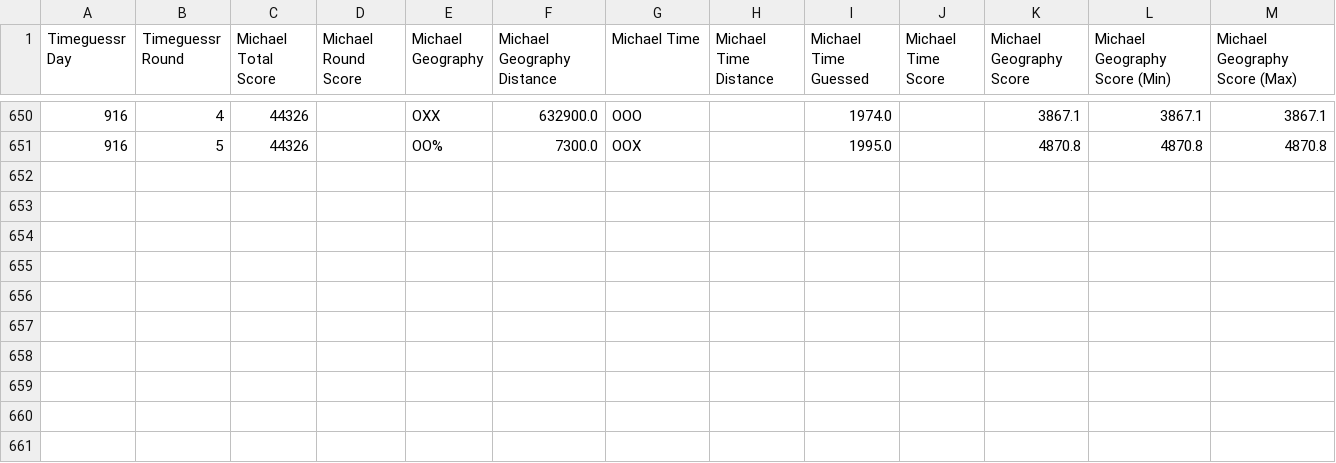
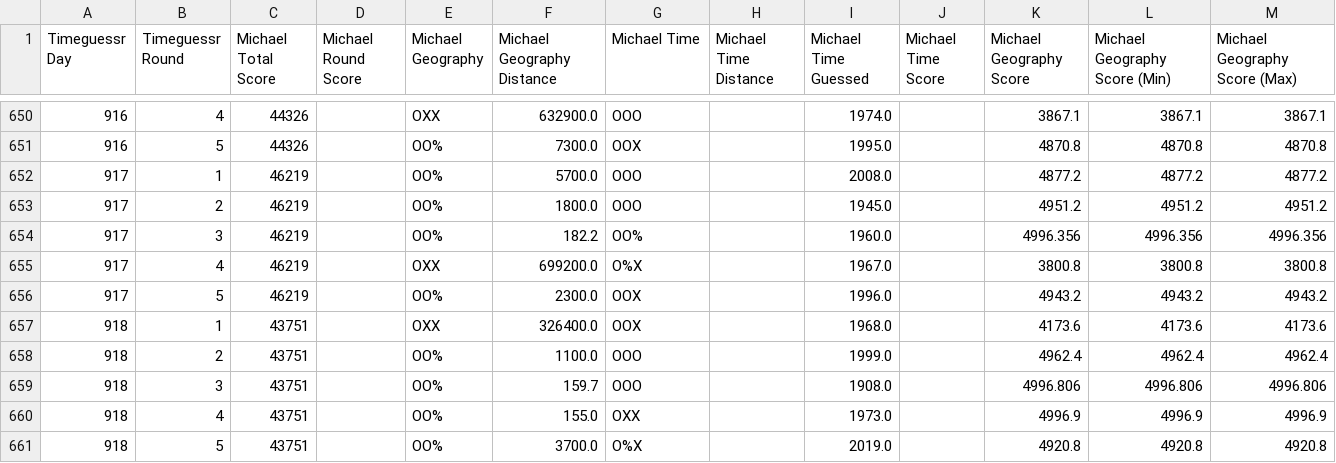
Before and after one commit to sjlarimer/TimeGuessr, a CSV file: Data/Timeguessr_Michael_Parsed.csv, drawn as a sheet; only a part is shown, gaps mark what is left out; the diff names each change by its address in the sheet, - before the commit and + after, or states it on an @@ line.

```diff
--- a/Data/Timeguessr_Michael_Parsed.csv
+++ b/Data/Timeguessr_Michael_Parsed.csv
+row 652: 917 | 1 | 46219 |  | OO% | 5700.0 | OOO |  | 2008.0 |  | 4877.2 | 4877.2 | 4877.2
+row 653: 917 | 2 | 46219 |  | OO% | 1800.0 | OOO |  | 1945.0 |  | 4951.2 | 4951.2 | 4951.2
+row 654: 917 | 3 | 46219 |  | OO% | 182.2 | OO% |  | 1960.0 |  | 4996.356 | 4996.356 | 4996.356
+row 655: 917 | 4 | 46219 |  | OXX | 699200.0 | O%X |  | 1967.0 |  | 3800.8 | 3800.8 | 3800.8
+row 656: 917 | 5 | 46219 |  | OO% | 2300.0 | OOX |  | 1996.0 |  | 4943.2 | 4943.2 | 4943.2
+row 657: 918 | 1 | 43751 |  | OXX | 326400.0 | OOX |  | 1968.0 |  | 4173.6 | 4173.6 | 4173.6
+row 658: 918 | 2 | 43751 |  | OO% | 1100.0 | OOO |  | 1999.0 |  | 4962.4 | 4962.4 | 4962.4
+row 659: 918 | 3 | 43751 |  | OO% | 159.7 | OOO |  | 1908.0 |  | 4996.806 | 4996.806 | 4996.806
+row 660: 918 | 4 | 43751 |  | OO% | 155.0 | OXX |  | 1973.0 |  | 4996.9 | 4996.9 | 4996.9
+row 661: 918 | 5 | 43751 |  | OO% | 3700.0 | O%X |  | 2019.0 |  | 4920.8 | 4920.8 | 4920.8
```
Also changed, not shown: Data/Timeguessr_Actuals_Parsed.csv, Data/Timeguessr_Sarah_Parsed.csv, 4 other files.
